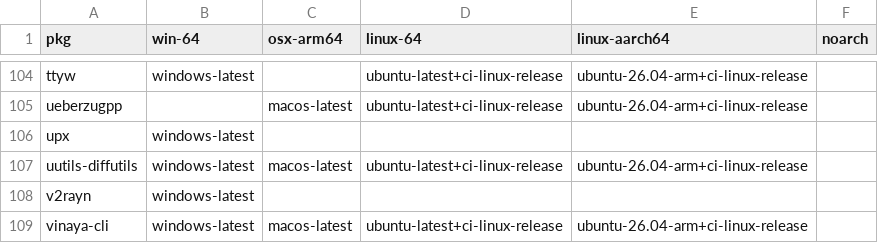
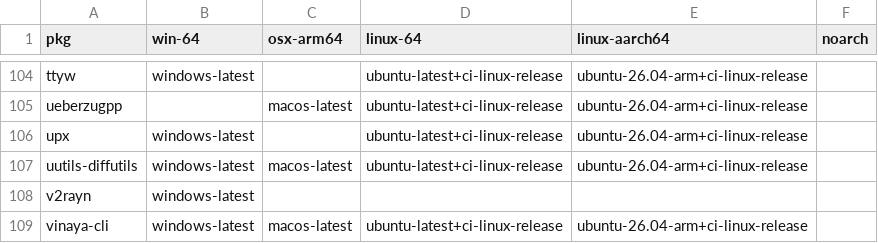
Before and after one commit to Glatzel/demon-forge, a CSV file: packages.csv, drawn as a sheet; only a part is shown, gaps mark what is left out.

```diff
--- a/packages.csv
+++ b/packages.csv
@@ -105,3 +105,3 @@ ttyw,windows-latest,,ubuntu-latest+ci-linux-release,ubuntu-26.04-arm+ci-linux-re
 ueberzugpp,,macos-latest,ubuntu-latest+ci-linux-release,ubuntu-26.04-arm+ci-linux-release,
-upx,windows-latest,,,,
+upx,windows-latest,,ubuntu-latest+ci-linux-release,ubuntu-26.04-arm+ci-linux-release,
 uutils-diffutils,windows-latest,macos-latest,ubuntu-latest+ci-linux-release,ubuntu-26.04-arm+ci-linux-release,
```
Also changed, not shown: 27 other files.
